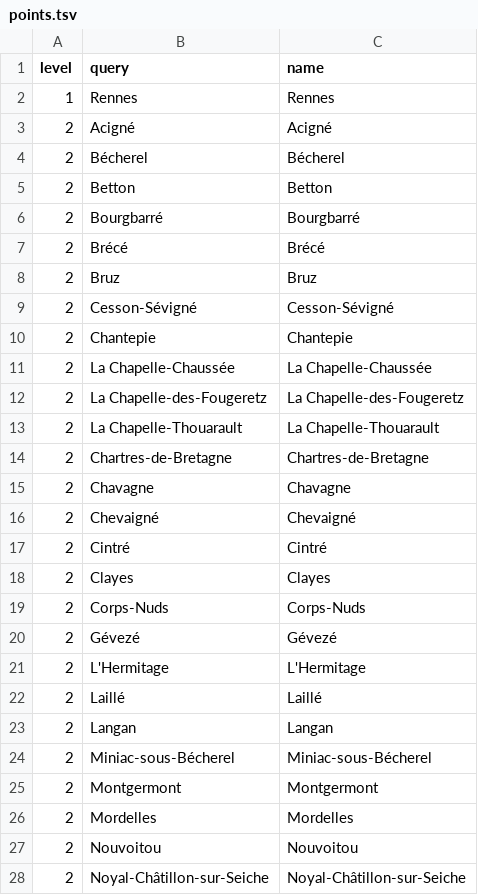
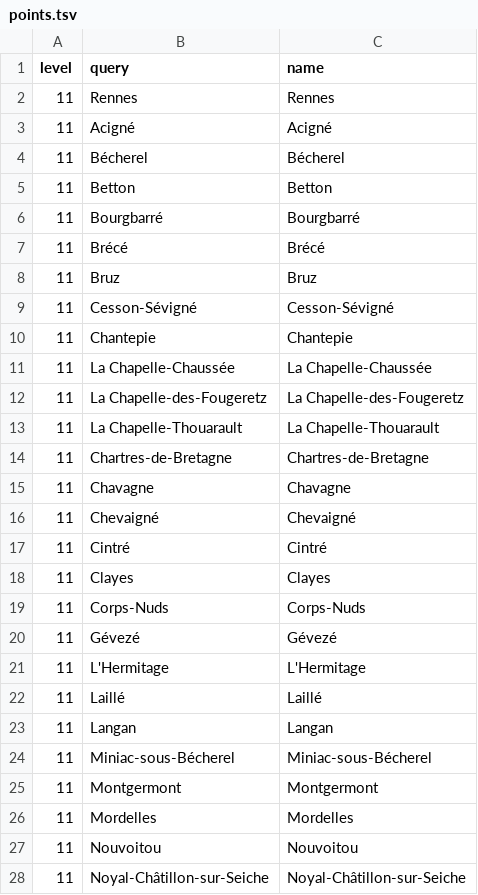
Before and after one commit to Kanjy58/temps-velo, a TSV file: points.tsv, drawn as a sheet; only a part is shown; the diff covers the shown part only.

Commit message:
Level parameter is now taken in account

```diff
--- a/points.tsv
+++ b/points.tsv
@@ -1,28 +1,28 @@
 level	query	name
-1	Rennes	Rennes
-2	Acigné	Acigné
-2	Bécherel	Bécherel
-2	Betton	Betton
-2	Bourgbarré	Bourgbarré
-2	Brécé	Brécé
-2	Bruz	Bruz
-2	Cesson-Sévigné	Cesson-Sévigné
-2	Chantepie	Chantepie
-2	La Chapelle-Chaussée	La Chapelle-Chaussée
-2	La Chapelle-des-Fougeretz	La Chapelle-des-Fougeretz
-2	La Chapelle-Thouarault	La Chapelle-Thouarault
-2	Chartres-de-Bretagne	Chartres-de-Bretagne
-2	Chavagne	Chavagne
-2	Chevaigné	Chevaigné
-2	Cintré	Cintré
-2	Clayes	Clayes
-2	Corps-Nuds	Corps-Nuds
-2	Gévezé	Gévezé
-2	L'Hermitage	L'Hermitage
-2	Laillé	Laillé
-2	Langan	Langan
-2	Miniac-sous-Bécherel	Miniac-sous-Bécherel
-2	Montgermont	Montgermont
-2	Mordelles	Mordelles
-2	Nouvoitou	Nouvoitou
-2	Noyal-Châtillon-sur-Seiche	Noyal-Châtillon-sur-Seiche
+11	Rennes	Rennes
+11	Acigné	Acigné
+11	Bécherel	Bécherel
+11	Betton	Betton
+11	Bourgbarré	Bourgbarré
+11	Brécé	Brécé
+11	Bruz	Bruz
+11	Cesson-Sévigné	Cesson-Sévigné
+11	Chantepie	Chantepie
+11	La Chapelle-Chaussée	La Chapelle-Chaussée
+11	La Chapelle-des-Fougeretz	La Chapelle-des-Fougeretz
+11	La Chapelle-Thouarault	La Chapelle-Thouarault
+11	Chartres-de-Bretagne	Chartres-de-Bretagne
+11	Chavagne	Chavagne
+11	Chevaigné	Chevaigné
+11	Cintré	Cintré
+11	Clayes	Clayes
+11	Corps-Nuds	Corps-Nuds
+11	Gévezé	Gévezé
+11	L'Hermitage	L'Hermitage
+11	Laillé	Laillé
+11	Langan	Langan
+11	Miniac-sous-Bécherel	Miniac-sous-Bécherel
+11	Montgermont	Montgermont
+11	Mordelles	Mordelles
+11	Nouvoitou	Nouvoitou
+11	Noyal-Châtillon-sur-Seiche	Noyal-Châtillon-sur-Seiche
```
Also changed, not shown: 13 added rows, 19 removed rows and 19 edited cells elsewhere in this file, 5 other files.
